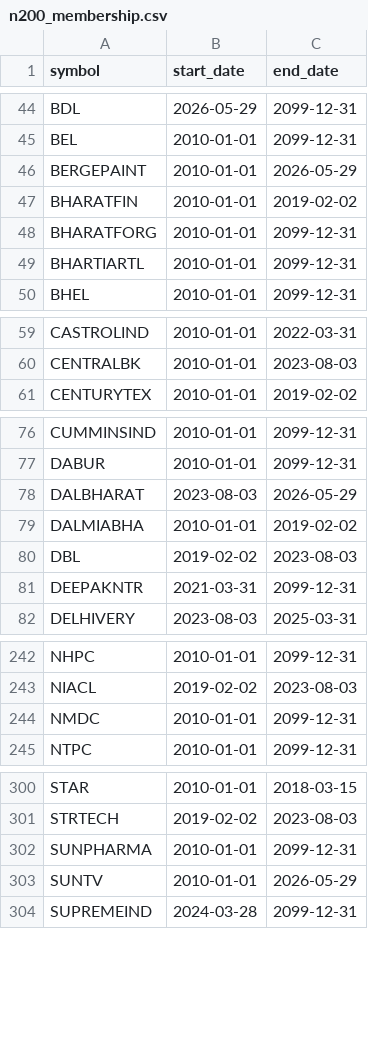
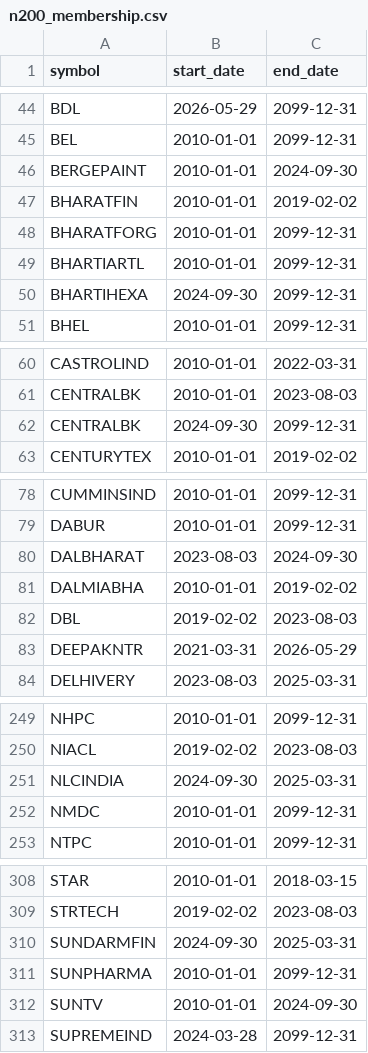
Before and after one commit to Manikanta-Reddy-Pasala/StockExperiment, a CSV file: src/data/symbols/n200_membership.csv, drawn as a sheet; only a part is shown, gaps mark what is left out; the diff covers the shown part only.

```diff
--- a/src/data/symbols/n200_membership.csv
+++ b/src/data/symbols/n200_membership.csv
@@ -45,3 +45,3 @@ BDL,2026-05-29,2099-12-31
 BEL,2010-01-01,2099-12-31
-BERGEPAINT,2010-01-01,2026-05-29
+BERGEPAINT,2010-01-01,2024-09-30
 BHARATFIN,2010-01-01,2019-02-02
@@ -49,2 +49,3 @@ BHARATFORG,2010-01-01,2099-12-31
 BHARTIARTL,2010-01-01,2099-12-31
+BHARTIHEXA,2024-09-30,2099-12-31
 BHEL,2010-01-01,2099-12-31
@@ -60,2 +61,3 @@ CASTROLIND,2010-01-01,2022-03-31
 CENTRALBK,2010-01-01,2023-08-03
+CENTRALBK,2024-09-30,2099-12-31
 CENTURYTEX,2010-01-01,2019-02-02
@@ -77,6 +79,6 @@ CUMMINSIND,2010-01-01,2099-12-31
 DABUR,2010-01-01,2099-12-31
-DALBHARAT,2023-08-03,2026-05-29
+DALBHARAT,2023-08-03,2024-09-30
 DALMIABHA,2010-01-01,2019-02-02
 DBL,2019-02-02,2023-08-03
-DEEPAKNTR,2021-03-31,2099-12-31
+DEEPAKNTR,2021-03-31,2026-05-29
 DELHIVERY,2023-08-03,2025-03-31
@@ -243,2 +250,3 @@ NHPC,2010-01-01,2099-12-31
 NIACL,2019-02-02,2023-08-03
+NLCINDIA,2024-09-30,2025-03-31
 NMDC,2010-01-01,2099-12-31
@@ -301,4 +309,5 @@ STAR,2010-01-01,2018-03-15
 STRTECH,2019-02-02,2023-08-03
+SUNDARMFIN,2024-09-30,2025-03-31
 SUNPHARMA,2010-01-01,2099-12-31
-SUNTV,2010-01-01,2026-05-29
+SUNTV,2010-01-01,2024-09-30
 SUPREMEIND,2024-03-28,2099-12-31
```
Also changed, not shown: 5 added rows and 15 edited cells elsewhere in this file.
